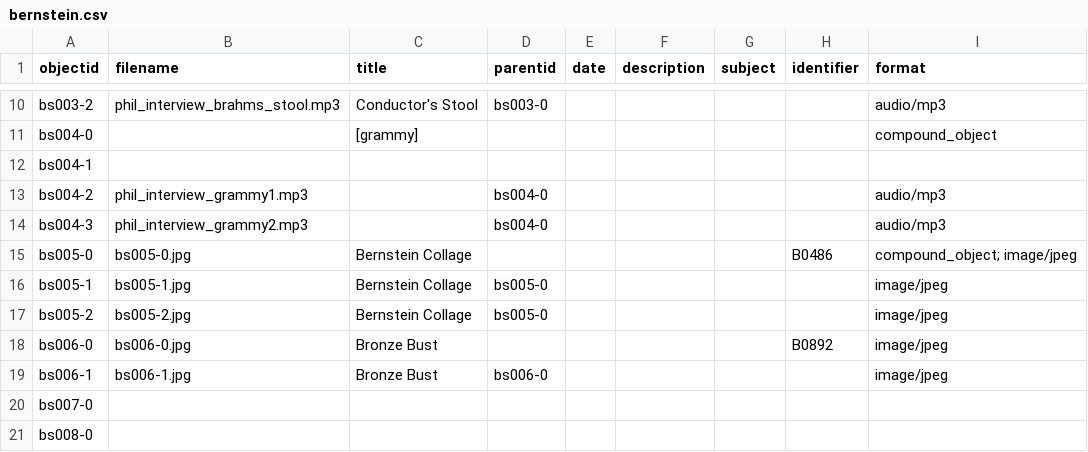
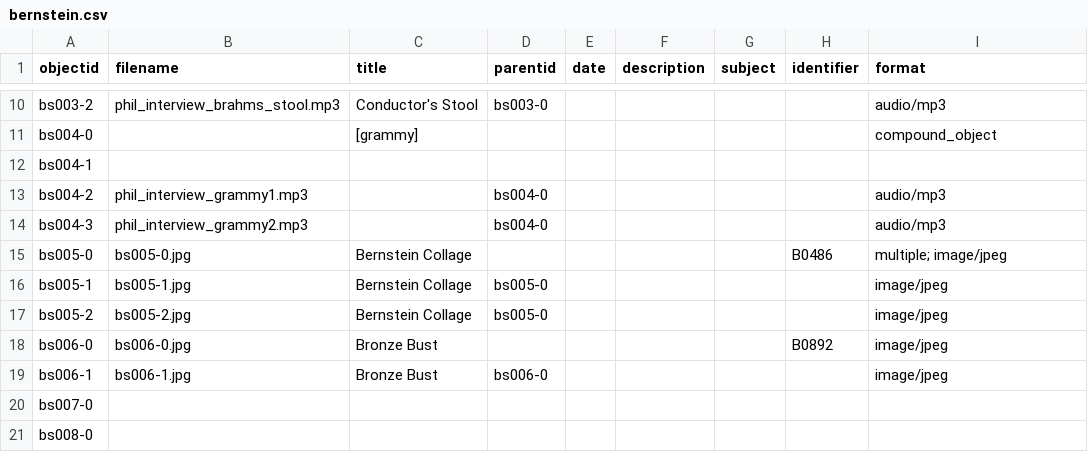
Before and after one commit to ricmarsh/bernsteins-stuff, a CSV file: _data/bernstein.csv, drawn as a sheet; only a part is shown, gaps mark what is left out.

Commit message:
Update bernstein.csv

```diff
--- a/_data/bernstein.csv
+++ b/_data/bernstein.csv
@@ -14,3 +14,3 @@ bs004-2,phil_interview_grammy1.mp3,,bs004-0,,,,,audio/mp3
 bs004-3,phil_interview_grammy2.mp3,,bs004-0,,,,,audio/mp3
-bs005-0,bs005-0.jpg,Bernstein Collage,,,,,B0486,compound_object; image/jpeg
+bs005-0,bs005-0.jpg,Bernstein Collage,,,,,B0486,multiple; image/jpeg
 bs005-1,bs005-1.jpg,Bernstein Collage,bs005-0,,,,,image/jpeg
```
